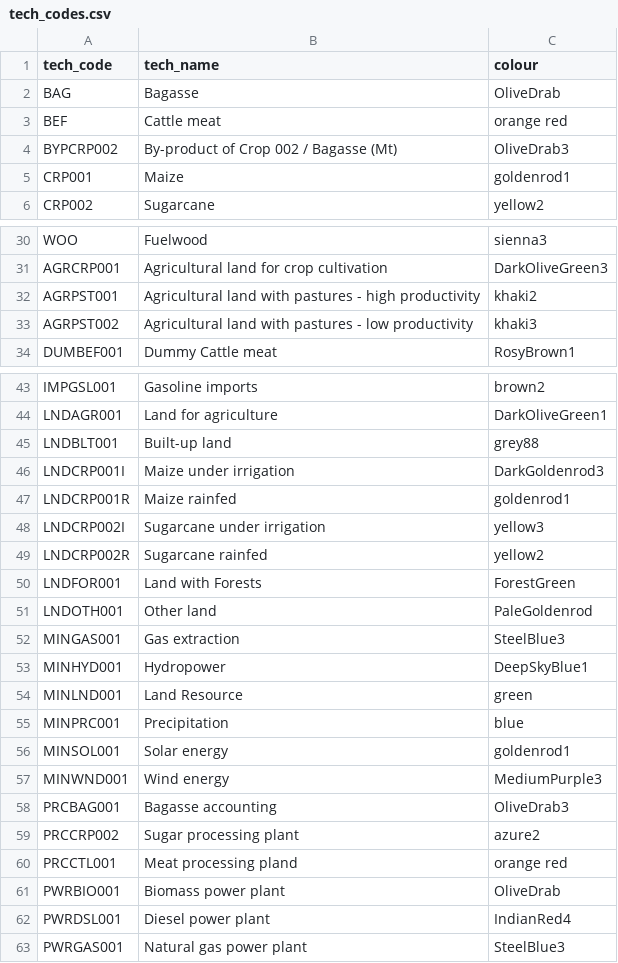
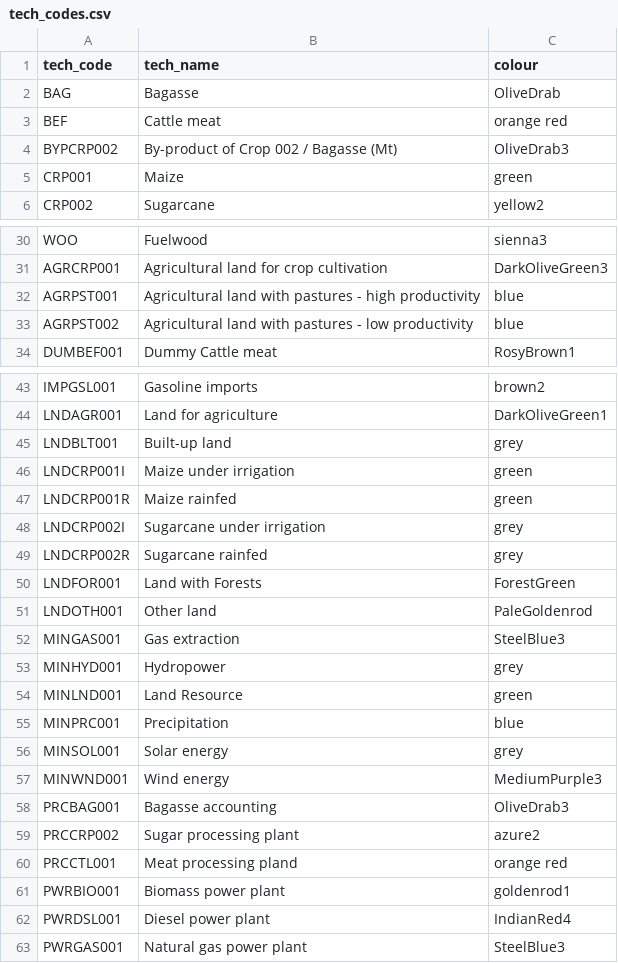
Before and after one commit to KTH-dESA/teaching-CLEWs_visualization, a CSV file: tech_codes.csv, drawn as a sheet; only a part is shown, gaps mark what is left out; the diff names each change by its address in the sheet, - before the commit and + after, or states it on an @@ line.

Commit message:
colourcode-temporary correction made to avoid errors while testing

```diff
--- a/tech_codes.csv
+++ b/tech_codes.csv
-C5 (colour): goldenrod1
+C5 (colour): green
-C32 (colour): khaki2
+C32 (colour): blue
-C33 (colour): khaki3
+C33 (colour): blue
-C45 (colour): grey88
+C45 (colour): grey
-C46 (colour): DarkGoldenrod3
+C46 (colour): green
-C47 (colour): goldenrod1
+C47 (colour): green
-C48 (colour): yellow3
+C48 (colour): grey
-C49 (colour): yellow2
+C49 (colour): grey
-C53 (colour): DeepSkyBlue1
+C53 (colour): grey
-C56 (colour): goldenrod1
+C56 (colour): grey
-C61 (colour): OliveDrab
+C61 (colour): goldenrod1
```
